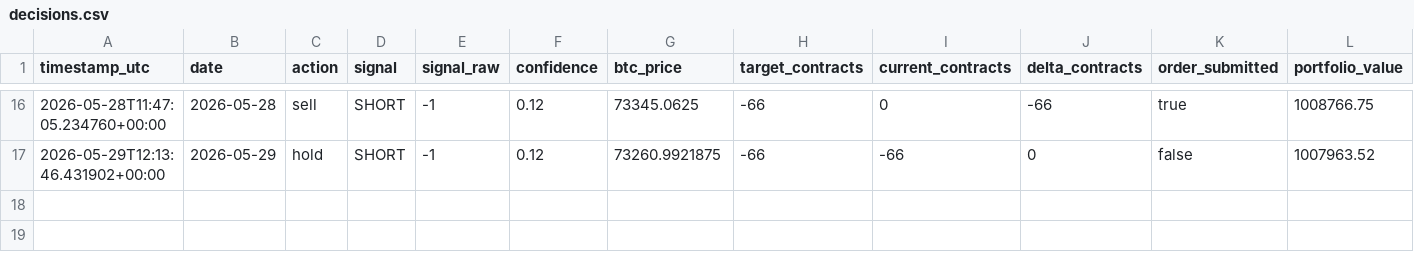
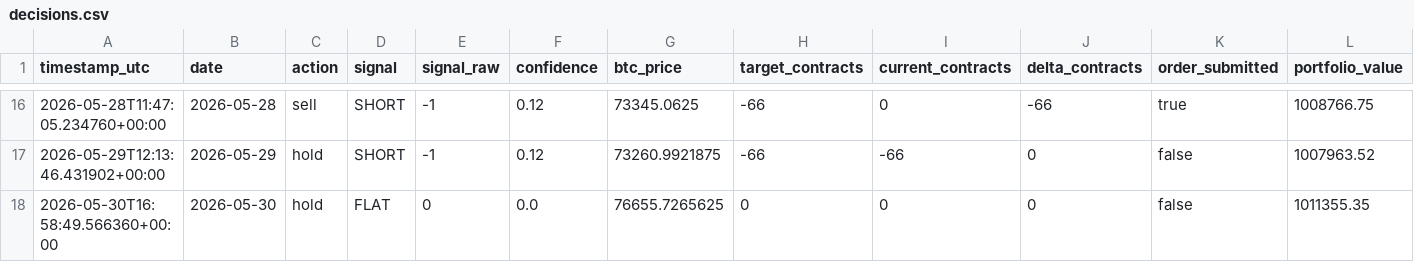
Before and after one commit to FinTechEntrepreneurldz/crypto_sentiment_MLP, a CSV file: logs/decisions/decisions.csv, drawn as a sheet; only a part is shown, gaps mark what is left out; rows hold the shown columns only; the diff names each change by its address in the sheet, - before the commit and + after, or states it on an @@ line.

```diff
--- a/logs/decisions/decisions.csv
+++ b/logs/decisions/decisions.csv
+row 18: 2026-05-30T16:58:49.566360+00:00 | 2026-05-30 | hold | FLAT | 0 | 0.0 | 76655.7265625 | 0 | 0 | 0 | false | 1011355.35
```
Also changed, not shown: logs/decisions/latest_decision.csv, logs/health/signal_history.csv, 6 other files.
